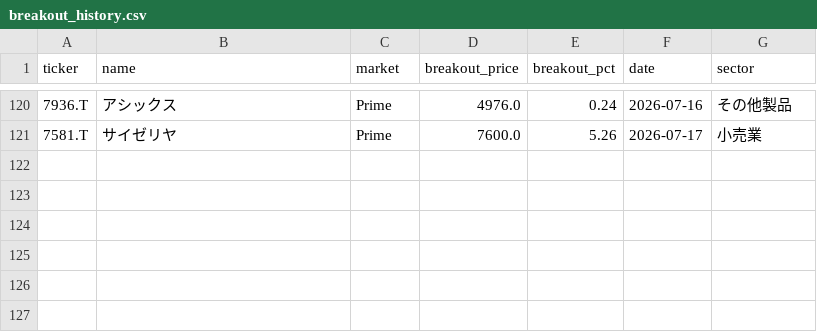
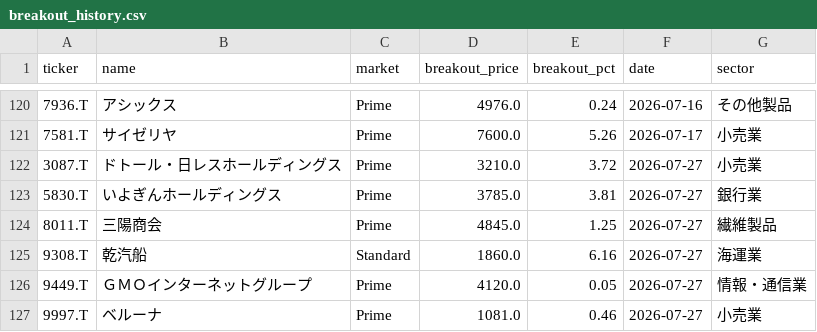
Before and after one commit to waka-aki/3-year-high-breakout, a CSV file: data/breakout_history.csv, drawn as a sheet; only a part is shown, gaps mark what is left out.

```diff
--- a/data/breakout_history.csv
+++ b/data/breakout_history.csv
@@ -121 +121,7 @@ ticker,name,market,breakout_price,breakout_pct,date,sector
 7581.T,サイゼリヤ,Prime,7600.0,5.26,2026-07-17,小売業
+3087.T,ドトール・日レスホールディングス,Prime,3210.0,3.72,2026-07-27,小売業
+5830.T,いよぎんホールディングス,Prime,3785.0,3.81,2026-07-27,銀行業
+8011.T,三陽商会,Prime,4845.0,1.25,2026-07-27,繊維製品
+9308.T,乾汽船,Standard,1860.0,6.16,2026-07-27,海運業
+9449.T,ＧＭＯインターネットグループ,Prime,4120.0,0.05,2026-07-27,情報・通信業
+9997.T,ベルーナ,Prime,1081.0,0.46,2026-07-27,小売業
```
Also changed, not shown: data/performance_tracking.csv, 1 other file.
